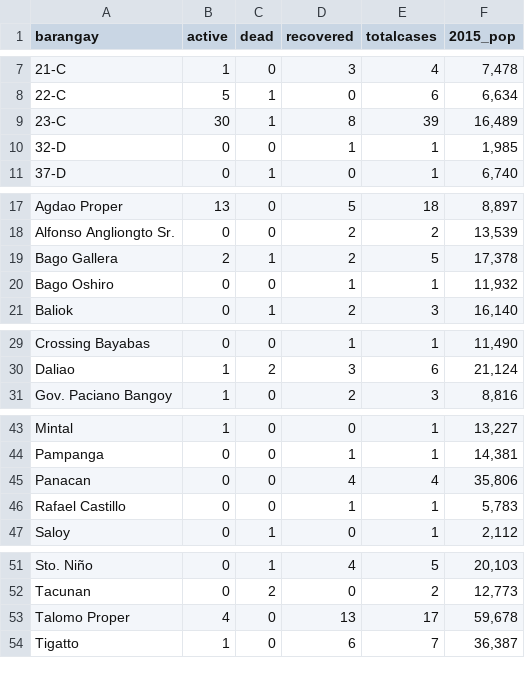
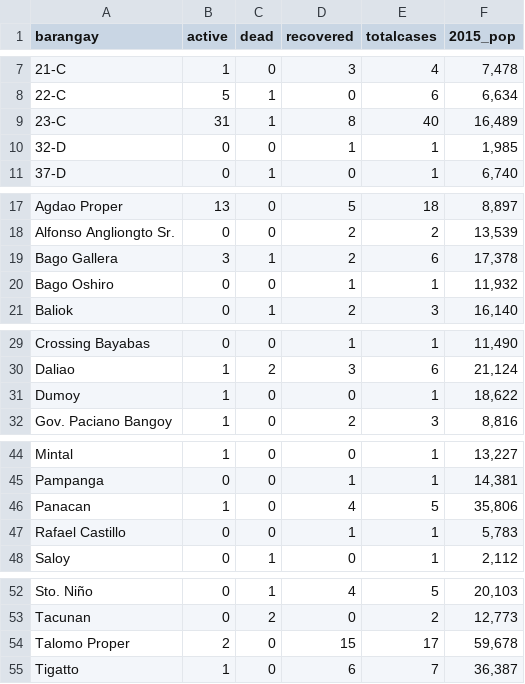
Before and after one commit to djmacao/Covid-19, a CSV file: Covid_Davao_Data/covid_dohdr_locations.csv, drawn as a sheet; only a part is shown, gaps mark what is left out.

```diff
--- a/Covid_Davao_Data/covid_dohdr_locations.csv
+++ b/Covid_Davao_Data/covid_dohdr_locations.csv
@@ -8,3 +8,3 @@ barangay,active,dead,recovered,totalcases,2015_pop
 22-C,5,1,0,6,"6,634"
-23-C,30,1,8,39,"16,489"
+23-C,31,1,8,40,"16,489"
 32-D,0,0,1,1,"1,985"
@@ -18,3 +18,3 @@ Agdao Proper,13,0,5,18,"8,897"
 Alfonso Angliongto Sr.,0,0,2,2,"13,539"
-Bago Gallera,2,1,2,5,"17,378"
+Bago Gallera,3,1,2,6,"17,378"
 Bago Oshiro,0,0,1,1,"11,932"
@@ -30,2 +30,3 @@ Crossing Bayabas,0,0,1,1,"11,490"
 Daliao,1,2,3,6,"21,124"
+Dumoy,1,0,0,1,"18,622"
 Gov. Paciano Bangoy,1,0,2,3,"8,816"
@@ -44,3 +45,3 @@ Mintal,1,0,0,1,"13,227"
 Pampanga,0,0,1,1,"14,381"
-Panacan,0,0,4,4,"35,806"
+Panacan,1,0,4,5,"35,806"
 Rafael Castillo,0,0,1,1,"5,783"
@@ -52,3 +53,3 @@ Sto. Niño,0,1,4,5,"20,103"
 Tacunan,0,2,0,2,"12,773"
-Talomo Proper,4,0,13,17,"59,678"
+Talomo Proper,2,0,15,17,"59,678"
 Tigatto,1,0,6,7,"36,387"
```
Also changed, not shown: Covid_Davao_Data/Covid - Davao Region - DOH Davao Region.csv, Covid_Davao_Data/doh_test_daily.csv, 3 other files.
